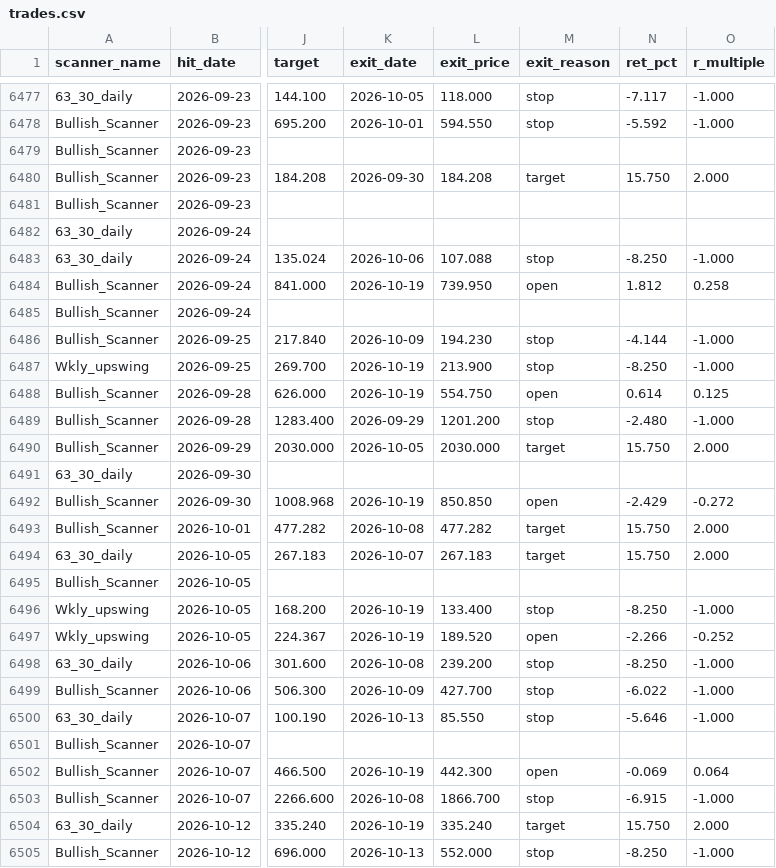
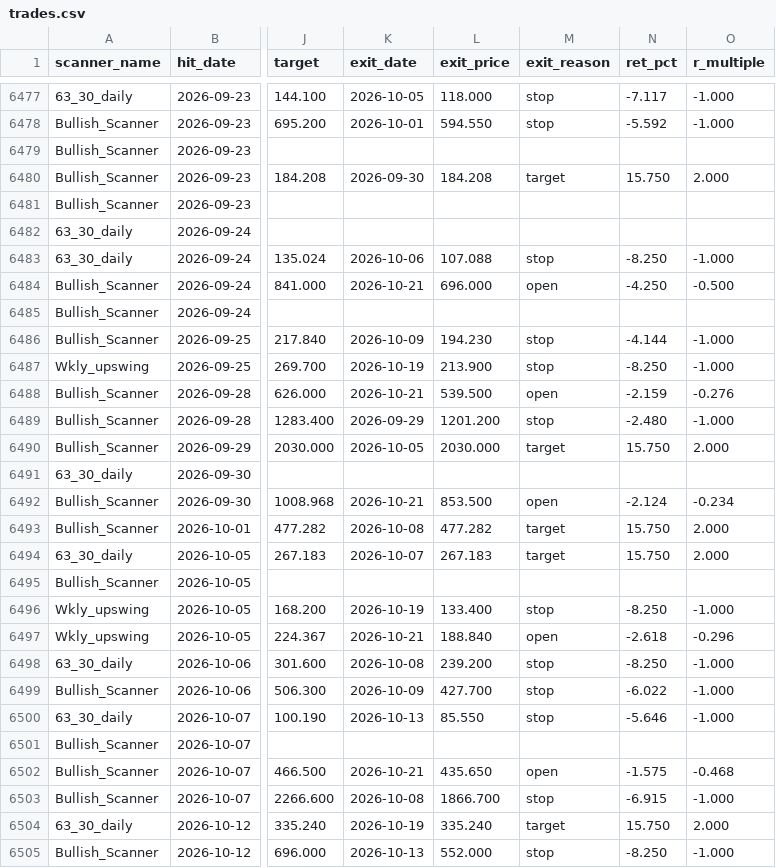
Before and after one commit to r11metoc/chartink, a CSV file: data/model/trades.csv, drawn as a sheet; only a part is shown, gaps mark what is left out; the diff covers the shown part only; the diff names each change by its address in the sheet, - before the commit and + after, or states it on an @@ line.

```diff
--- a/data/model/trades.csv
+++ b/data/model/trades.csv
-K6484 (exit_date): 2026-10-19
+K6484 (exit_date): 2026-10-21
-L6484 (exit_price): 739.950
+L6484 (exit_price): 696.000
-N6484 (ret_pct): 1.812
+N6484 (ret_pct): -4.250
-O6484 (r_multiple): 0.258
+O6484 (r_multiple): -0.500
-K6488 (exit_date): 2026-10-19
+K6488 (exit_date): 2026-10-21
-L6488 (exit_price): 554.750
+L6488 (exit_price): 539.500
-N6488 (ret_pct): 0.614
+N6488 (ret_pct): -2.159
-O6488 (r_multiple): 0.125
+O6488 (r_multiple): -0.276
-K6492 (exit_date): 2026-10-19
+K6492 (exit_date): 2026-10-21
-L6492 (exit_price): 850.850
+L6492 (exit_price): 853.500
-N6492 (ret_pct): -2.429
+N6492 (ret_pct): -2.124
-O6492 (r_multiple): -0.272
+O6492 (r_multiple): -0.234
-K6497 (exit_date): 2026-10-19
+K6497 (exit_date): 2026-10-21
-L6497 (exit_price): 189.520
+L6497 (exit_price): 188.840
-N6497 (ret_pct): -2.266
+N6497 (ret_pct): -2.618
-O6497 (r_multiple): -0.252
+O6497 (r_multiple): -0.296
-K6502 (exit_date): 2026-10-19
+K6502 (exit_date): 2026-10-21
-L6502 (exit_price): 442.300
+L6502 (exit_price): 435.650
-N6502 (ret_pct): -0.069
+N6502 (ret_pct): -1.575
-O6502 (r_multiple): 0.064
+O6502 (r_multiple): -0.468
```
Also changed, not shown: 51 edited cells elsewhere in this file, data/model/index_closes.csv, data/model/stock_summary.csv, 12 other files.
